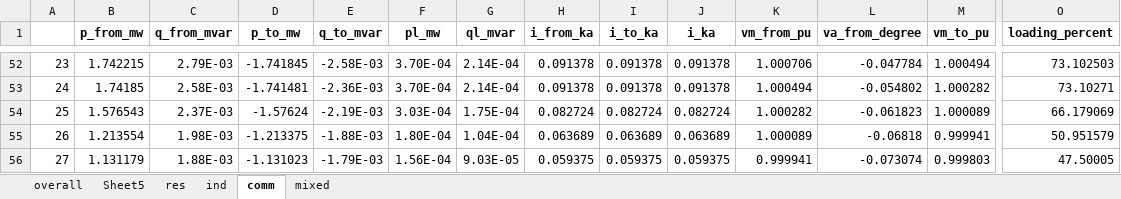
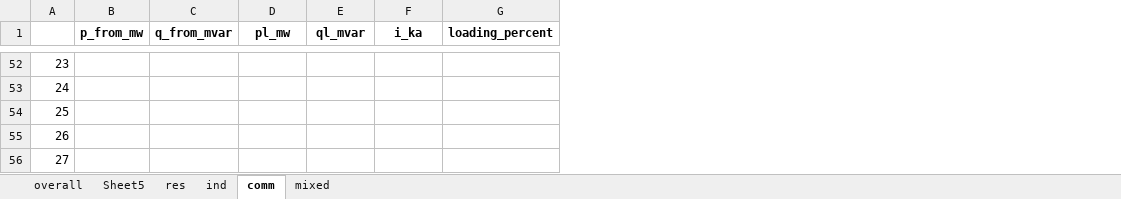
Before and after one commit to samuraisoldier/Final-Year-Project, an Excel workbook: result/se results.xlsx, sheet comm, drawn as a sheet; only a part is shown, gaps mark what is left out; values as stored, in another font and other column widths than the file's, no borders; removed rows and columns are numbered as before the commit, all else as after; the diff covers the shown part only; the diff names each change by its address in the sheet, - before the commit and + after, or states it on an @@ line.

```diff
--- a/result/se results.xlsx (sheet comm)
+++ b/result/se results.xlsx (sheet comm)
-column D (p_to_mw), rows 52-56: -1.741845 | -1.741481 | -1.57624 | -1.213375 | -1.131023
-column E (q_to_mvar), rows 52-56: -2.58E-03 | -2.36E-03 | -2.19E-03 | -1.88E-03 | -1.79E-03
-column H (i_from_ka), rows 52-56: 0.091378 | 0.091378 | 0.082724 | 0.063689 | 0.059375
-column I (i_to_ka), rows 52-56: 0.091378 | 0.091378 | 0.082724 | 0.063689 | 0.059375
-column K (vm_from_pu), rows 52-56: 1.000706 | 1.000494 | 1.000282 | 1.000089 | 0.999941
-column L (va_from_degree), rows 52-56: -0.047784 | -0.054802 | -0.061823 | -0.06818 | -0.073074
-column M (vm_to_pu), rows 52-56: 1.000494 | 1.000282 | 1.000089 | 0.999941 | 0.999803
-B52 (p_from_mw): 1.742215
+B52 (p_from_mw): (empty)
-C52 (q_from_mvar): 2.79E-03
+C52 (q_from_mvar): (empty)
-D52:D53 (pl_mw): 3.70E-04
+D52:D53 (pl_mw): (empty)
-E52:E53 (ql_mvar): 2.14E-04
+E52:E53 (ql_mvar): (empty)
-F52:F53 (i_ka): 0.091378
+F52:F53 (i_ka): (empty)
-G52 (loading_percent): 73.102503
+G52 (loading_percent): (empty)
-B53 (p_from_mw): 1.74185
+B53 (p_from_mw): (empty)
-C53 (q_from_mvar): 2.58E-03
+C53 (q_from_mvar): (empty)
-G53 (loading_percent): 73.10271
+G53 (loading_percent): (empty)
-B54 (p_from_mw): 1.576543
+B54 (p_from_mw): (empty)
-C54 (q_from_mvar): 2.37E-03
+C54 (q_from_mvar): (empty)
-D54 (pl_mw): 3.03E-04
+D54 (pl_mw): (empty)
-E54 (ql_mvar): 1.75E-04
+E54 (ql_mvar): (empty)
-F54 (i_ka): 0.082724
+F54 (i_ka): (empty)
-G54 (loading_percent): 66.179069
+G54 (loading_percent): (empty)
-B55 (p_from_mw): 1.213554
+B55 (p_from_mw): (empty)
-C55 (q_from_mvar): 1.98E-03
+C55 (q_from_mvar): (empty)
-D55 (pl_mw): 1.80E-04
+D55 (pl_mw): (empty)
-E55 (ql_mvar): 1.04E-04
+E55 (ql_mvar): (empty)
-F55 (i_ka): 0.063689
+F55 (i_ka): (empty)
-G55 (loading_percent): 50.951579
+G55 (loading_percent): (empty)
-B56 (p_from_mw): 1.131179
+B56 (p_from_mw): (empty)
-C56 (q_from_mvar): 1.88E-03
+C56 (q_from_mvar): (empty)
-D56 (pl_mw): 1.56E-04
+D56 (pl_mw): (empty)
-E56 (ql_mvar): 9.03E-05
+E56 (ql_mvar): (empty)
-F56 (i_ka): 0.059375
+F56 (i_ka): (empty)
-G56 (loading_percent): 47.50005
+G56 (loading_percent): (empty)
```
Also changed, not shown: 11 added rows, 11 removed rows, 10 added columns, 1 removed column and 151 edited cells elsewhere in this sheet, sheet mixed, sheet overall, sheet res, sheet ind, sheet Sheet5, formulas that keep their value, circuits/net3.xlsx, measurements/net_m.xlsx, 7 other files.
